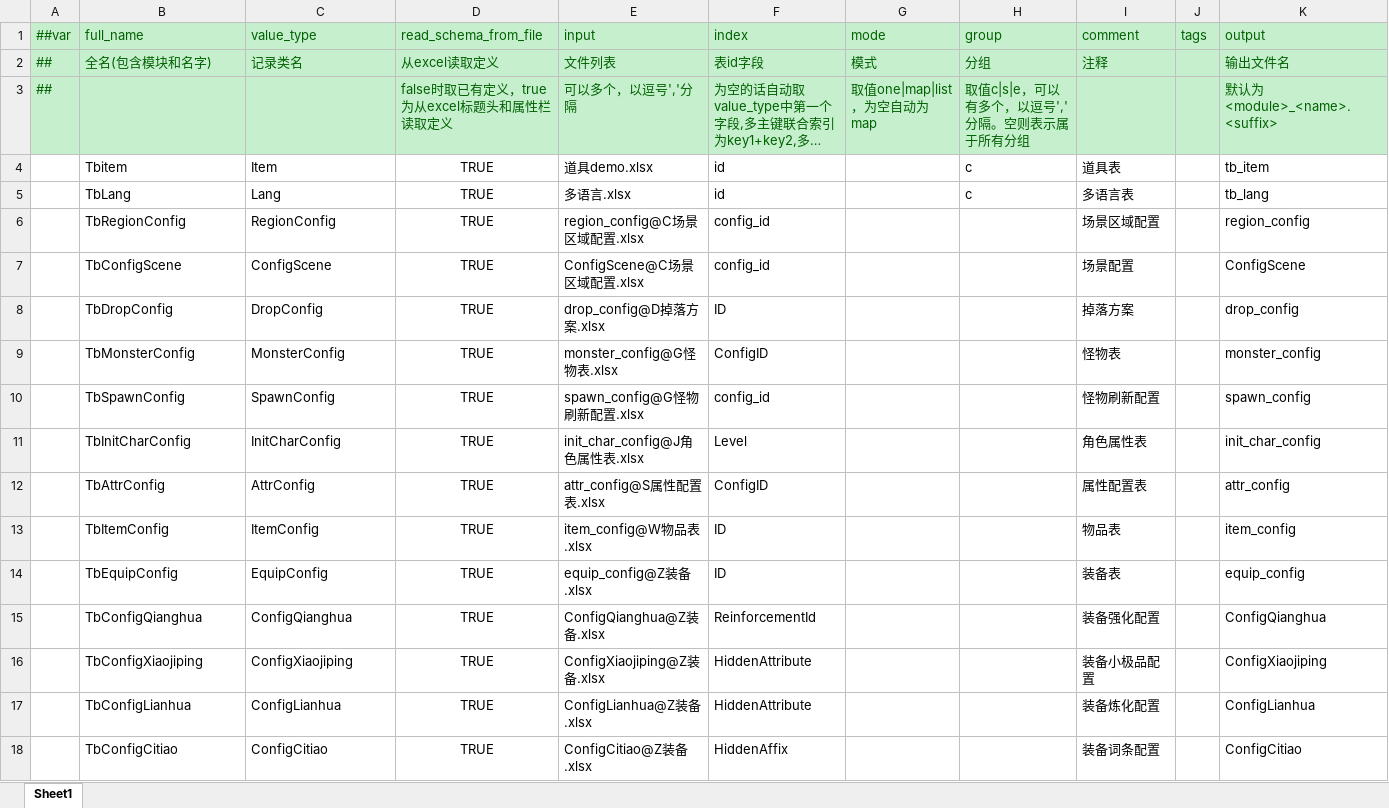
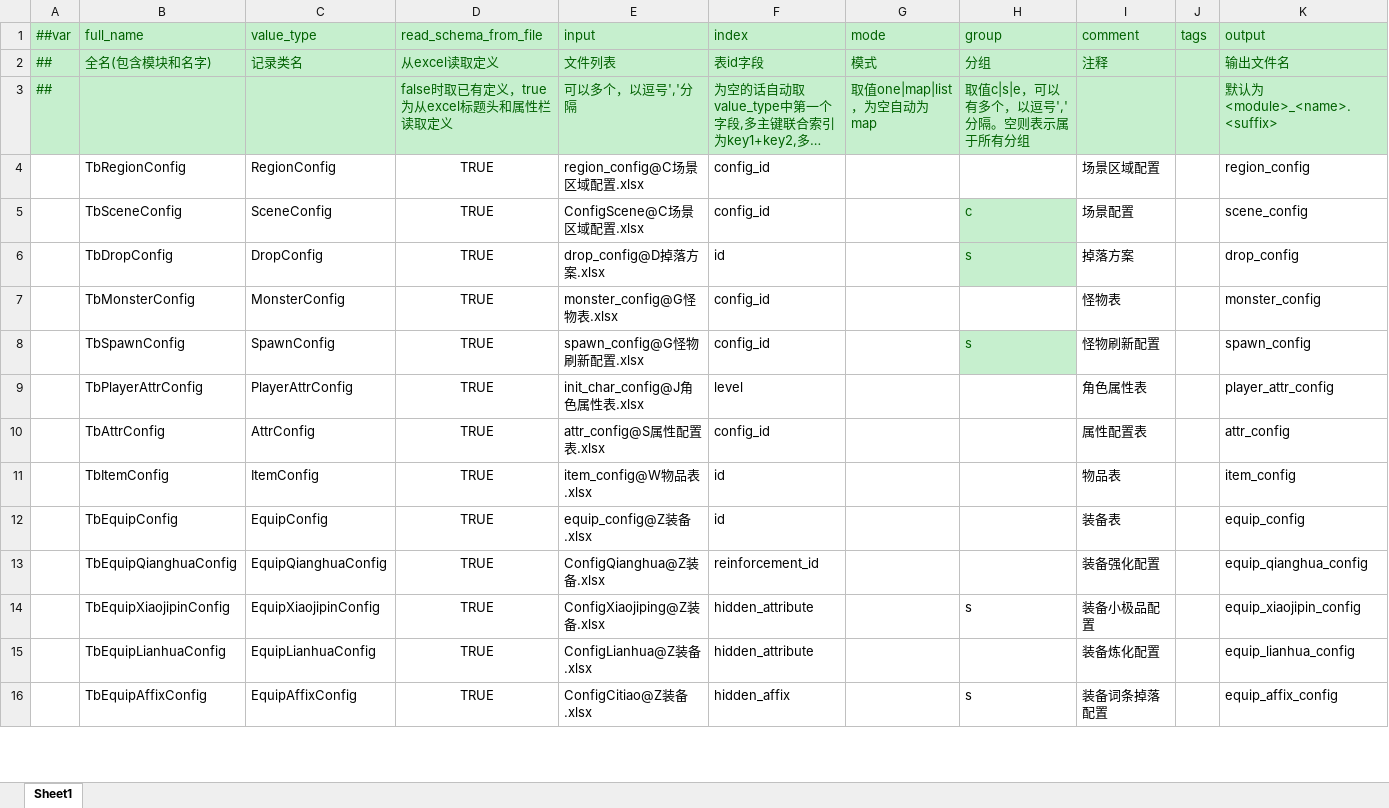
Before and after one commit to thothkid/xiuxian, an Excel workbook: WAR3修仙项目/配置表格/__tables__.xlsx, sheet Sheet1, drawn as a sheet; only a part is shown; long unchanged cells end in …; values as stored, in another font and other column widths than the file's, no borders; removed rows and columns are numbered as before the commit, all else as after; the diff covers the shown part only; the diff names each change by its address in the sheet, - before the commit and + after, or states it on an @@ line.

```diff
--- a/WAR3修仙项目/配置表格/__tables__.xlsx (sheet Sheet1)
+++ b/WAR3修仙项目/配置表格/__tables__.xlsx (sheet Sheet1)
-row 4:  | Tbitem | Item | TRUE | 道具demo.xlsx | id |  | c | 道具表 |  | tb_item
-row 5:  | TbLang | Lang | TRUE | 多语言.xlsx | id |  | c | 多语言表 |  | tb_lang
-B5 (full_name): TbConfigScene
+B5 (full_name): TbSceneConfig
-C5 (value_type): ConfigScene
+C5 (value_type): SceneConfig
-H5 (group): (empty)
+H5 (group): c
-H5:H6 fill: none
+H5:H6 fill: #C6EFCE
-K5 (output): ConfigScene
+K5 (output): scene_config
-F6 (index): ID
+F6 (index): id
-H6 (group): (empty)
+H6 (group): s
-F7 (index): ConfigID
+F7 (index): config_id
-H8 (group): (empty)
+H8 (group): s
-H8 fill: none
+H8 fill: #C6EFCE
-B9 (full_name): TbInitCharConfig
+B9 (full_name): TbPlayerAttrConfig
-C9 (value_type): InitCharConfig
+C9 (value_type): PlayerAttrConfig
-F9 (index): Level
+F9 (index): level
-K9 (output): init_char_config
+K9 (output): player_attr_config
-F10 (index): ConfigID
+F10 (index): config_id
-F11:F12 (index): ID
+F11:F12 (index): id
-B13 (full_name): TbConfigQianghua
+B13 (full_name): TbEquipQianghuaConfig
-C13 (value_type): ConfigQianghua
+C13 (value_type): EquipQianghuaConfig
-F13 (index): ReinforcementId
+F13 (index): reinforcement_id
-K13 (output): ConfigQianghua
+K13 (output): equip_qianghua_config
-B14 (full_name): TbConfigXiaojiping
+B14 (full_name): TbEquipXiaojipinConfig
-C14 (value_type): ConfigXiaojiping
+C14 (value_type): EquipXiaojipinConfig
-F14:F15 (index): HiddenAttribute
+F14:F15 (index): hidden_attribute
-H14 (group): (empty)
+H14 (group): s
-K14 (output): ConfigXiaojiping
+K14 (output): equip_xiaojipin_config
-B15 (full_name): TbConfigLianhua
+B15 (full_name): TbEquipLianhuaConfig
-C15 (value_type): ConfigLianhua
+C15 (value_type): EquipLianhuaConfig
-K15 (output): ConfigLianhua
+K15 (output): equip_lianhua_config
-row 18:  | TbConfigCitiao | ConfigCitiao | TRUE | ConfigCitiao@Z装备.xlsx | HiddenAffix |  |  | 装备词条配置 |  | ConfigCitiao
+row 16:  | TbEquipAffixConfig | EquipAffixConfig | TRUE | ConfigCitiao@Z装备.xlsx | hidden_affix |  | s | 装备词条掉落配置 |  | equip_affix_config
```
Also changed, not shown: 2 added rows and 4 edited cells elsewhere in this sheet, WAR3修仙项目/配置表格/G怪物表.xlsx, 31 other files.
